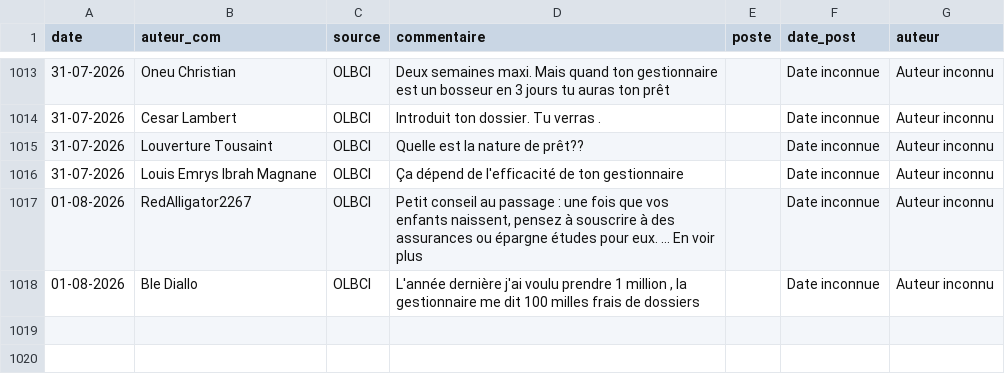
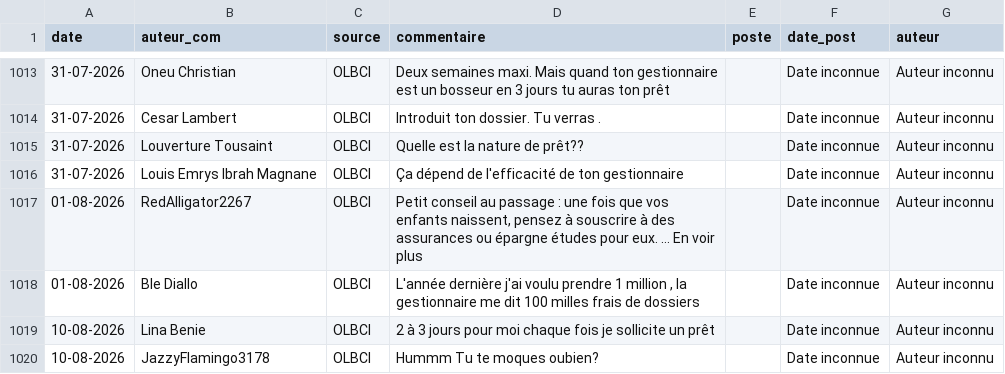
Before and after one commit to Develop-market/Analyse-de-Sentiments, a CSV file: postes.csv, drawn as a sheet; only a part is shown, gaps mark what is left out; the diff names each change by its address in the sheet, - before the commit and + after, or states it on an @@ line.

Commit message:
Mise à jour du 11/08/2026

```diff
--- a/postes.csv
+++ b/postes.csv
+row 1019: 10-08-2026 | Lina Benie | OLBCI | 2 à 3 jours pour moi chaque fois je sollicite un prêt |  | Date inconnue | Auteur inconnu
+row 1020: 10-08-2026 | JazzyFlamingo3178 | OLBCI | Hummm Tu te moques oubien? |  | Date inconnue | Auteur inconnu
```
Also changed, not shown: 3 other files.
